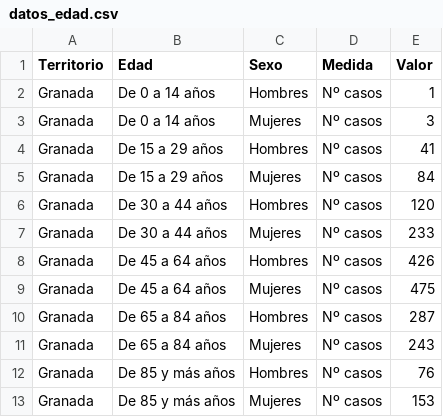
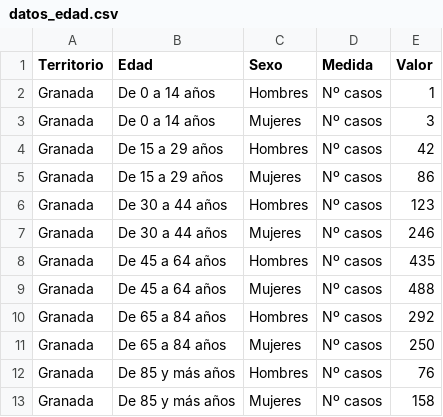
Before and after one commit to Wences91/granada_covid-19, a CSV file: datos_edad.csv, drawn as a sheet.

```diff
--- a/datos_edad.csv
+++ b/datos_edad.csv
@@ -3,11 +3,11 @@ Granada;De 0 a 14 años;Hombres;Nº casos;1;
 Granada;De 0 a 14 años;Mujeres;Nº casos;3;
-Granada;De 15 a 29 años;Hombres;Nº casos;41;
-Granada;De 15 a 29 años;Mujeres;Nº casos;84;
-Granada;De 30 a 44 años;Hombres;Nº casos;120;
-Granada;De 30 a 44 años;Mujeres;Nº casos;233;
-Granada;De 45 a 64 años;Hombres;Nº casos;426;
-Granada;De 45 a 64 años;Mujeres;Nº casos;475;
-Granada;De 65 a 84 años;Hombres;Nº casos;287;
-Granada;De 65 a 84 años;Mujeres;Nº casos;243;
+Granada;De 15 a 29 años;Hombres;Nº casos;42;
+Granada;De 15 a 29 años;Mujeres;Nº casos;86;
+Granada;De 30 a 44 años;Hombres;Nº casos;123;
+Granada;De 30 a 44 años;Mujeres;Nº casos;246;
+Granada;De 45 a 64 años;Hombres;Nº casos;435;
+Granada;De 45 a 64 años;Mujeres;Nº casos;488;
+Granada;De 65 a 84 años;Hombres;Nº casos;292;
+Granada;De 65 a 84 años;Mujeres;Nº casos;250;
 Granada;De 85 y más años;Hombres;Nº casos;76;
-Granada;De 85 y más años;Mujeres;Nº casos;153;
+Granada;De 85 y más años;Mujeres;Nº casos;158;
```
Also changed, not shown: datos.csv, 3 other files.
